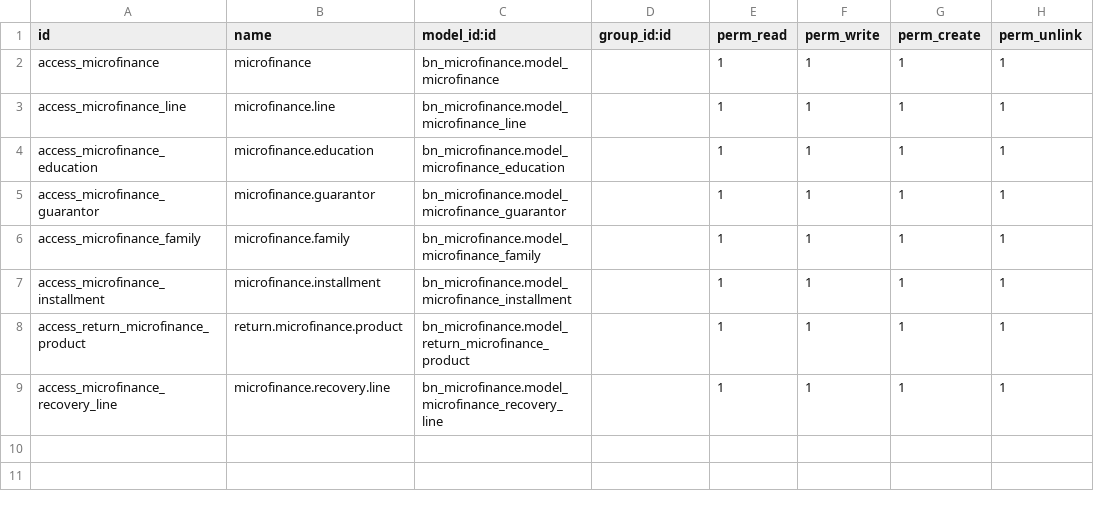
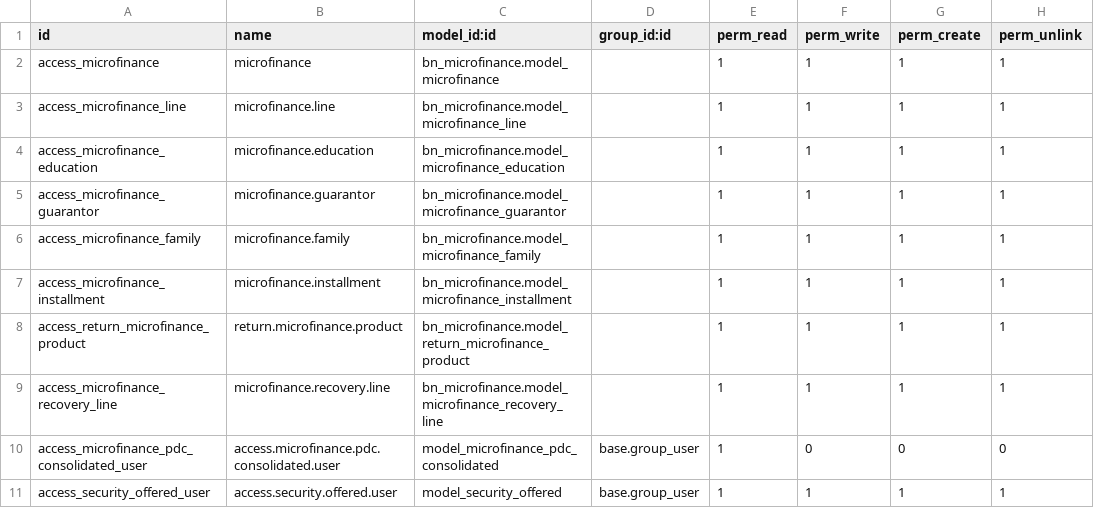
Before and after one commit to Saylani-Welfare-Trust/swit-odoo, a CSV file: custom-addons/bn_microfinance/security/ir.model.access.csv, drawn as a sheet.

Commit message:
update in microfinance

```diff
--- a/custom-addons/bn_microfinance/security/ir.model.access.csv
+++ b/custom-addons/bn_microfinance/security/ir.model.access.csv
@@ -9 +9,3 @@ access_return_microfinance_product,return.microfinance.product,bn_microfinance.m
 access_microfinance_recovery_line,microfinance.recovery.line,bn_microfinance.model_microfinance_recovery_line,,1,1,1,1
+access_microfinance_pdc_consolidated_user,access.microfinance.pdc.consolidated.user,model_microfinance_pdc_consolidated,base.group_user,1,0,0,0
+access_security_offered_user,access.security.offered.user,model_security_offered,base.group_user,1,1,1,1
```
Also changed, not shown: 11 other files.
